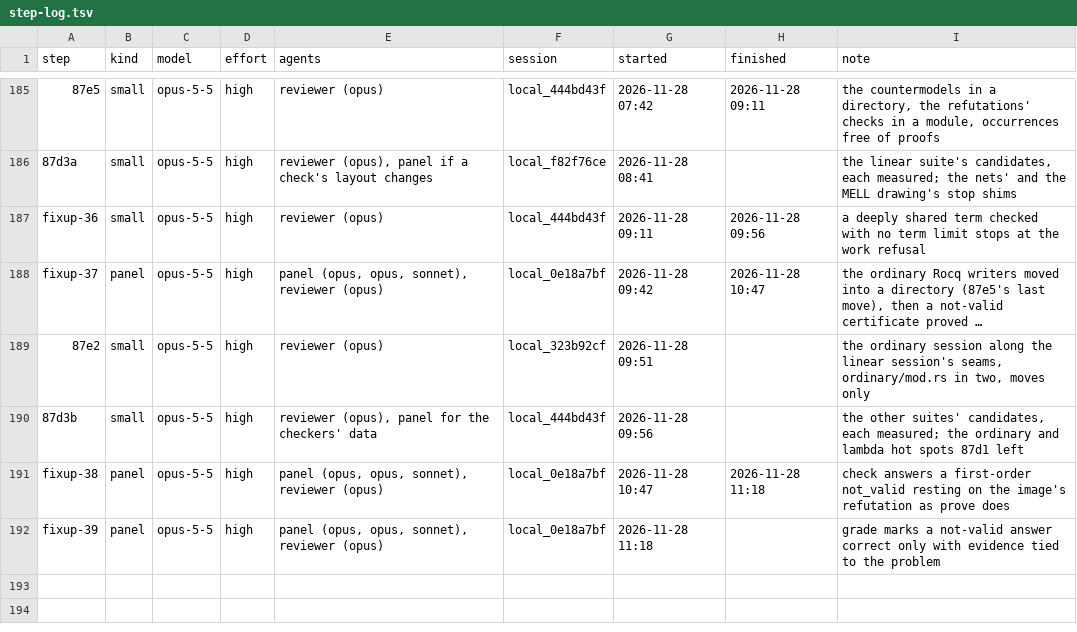
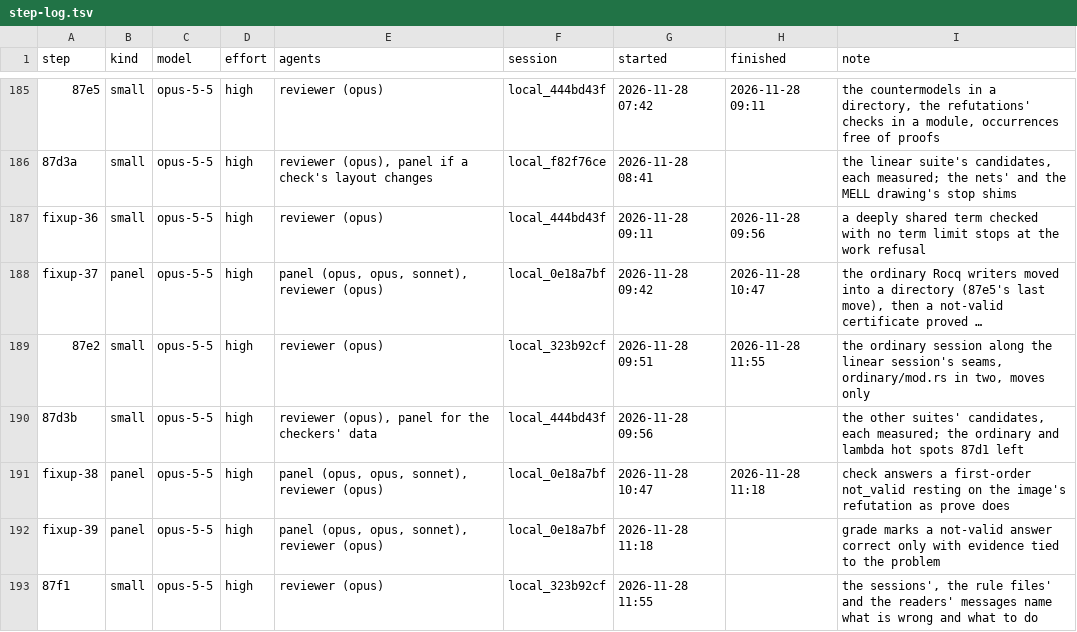
Before and after one commit to deduxit/deduxit, a TSV file: plan/notes/step-log.tsv, drawn as a sheet; only a part is shown, gaps mark what is left out; long unchanged cells end in …; the diff names each change by its address in the sheet, - before the commit and + after, or states it on an @@ line.

Commit message:
Plan: 87e2 reviewed, 87f1 started

```diff
--- a/plan/notes/step-log.tsv
+++ b/plan/notes/step-log.tsv
-H189 (finished): (empty)
+H189 (finished): 2026-11-28 11:55
+row 193: 87f1 | small | opus-5-5 | high | reviewer (opus) | local_323b92cf | 2026-11-28 11:55 |  | the sessions', the rule files' and the readers' messages name what is wrong and what to do
```
Also changed, not shown: 1 other file.
